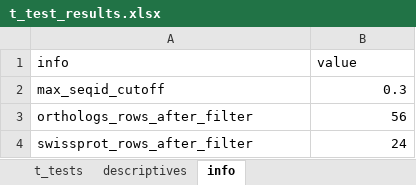
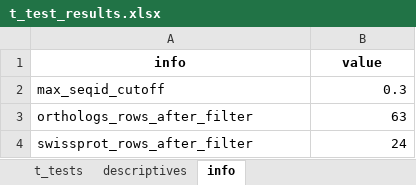
Before and after one commit to Buller-Lab/Ssal-KRED_orthologs, an Excel workbook: similarity_t_tests/t_test_results.xlsx, sheet info, drawn as a sheet; values as stored, in another font and other column widths than the file's, no borders; the diff names each change by its address in the sheet, - before the commit and + after, or states it on an @@ line.

```diff
--- a/similarity_t_tests/t_test_results.xlsx (sheet info)
+++ b/similarity_t_tests/t_test_results.xlsx (sheet info)
@@ A1:B1 bold: off → on, alignment: left → center @@
-B3 (value): 56
+B3 (value): 63
```
Also changed, not shown: sheet descriptives, sheet t_tests.
